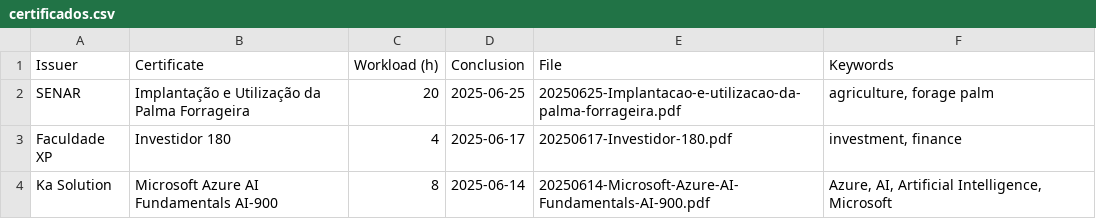
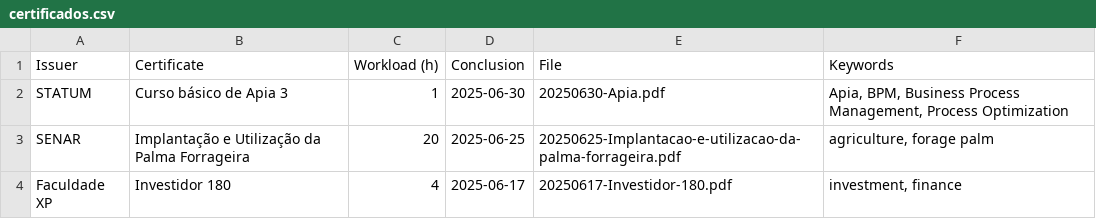
Before and after one commit to georgemaia/certificados-repo, a CSV file: files/certificados.csv, drawn as a sheet; only a part is shown; the shorter side is filled out with more unchanged rows; the diff names each change by its address in the sheet, - before the commit and + after, or states it on an @@ line.

Commit message:
Curso básico de Apia 3

```diff
--- a/files/certificados.csv
+++ b/files/certificados.csv
+row 2: STATUM | Curso básico de Apia 3 | 1 | 2025-06-30 | 20250630-Apia.pdf | Apia, BPM, Business Process Management, Process Optimization
```
Also changed, not shown: 1 other file.
